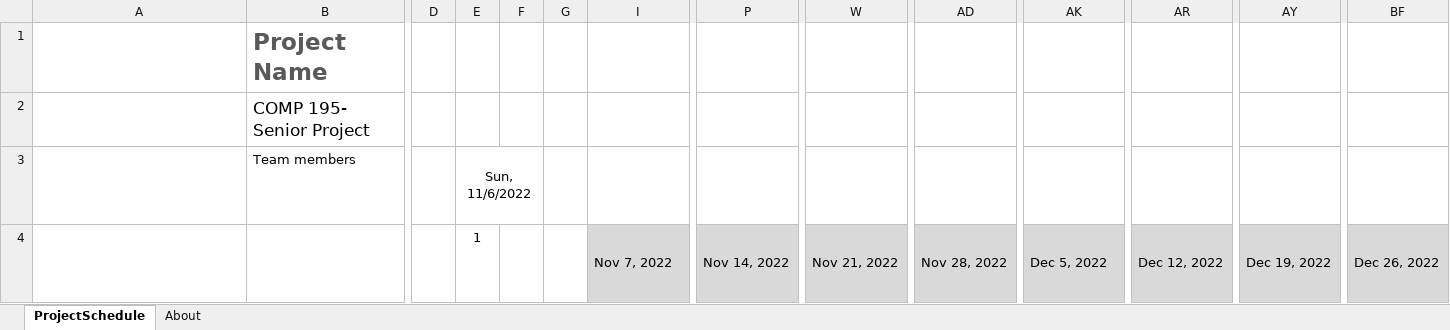
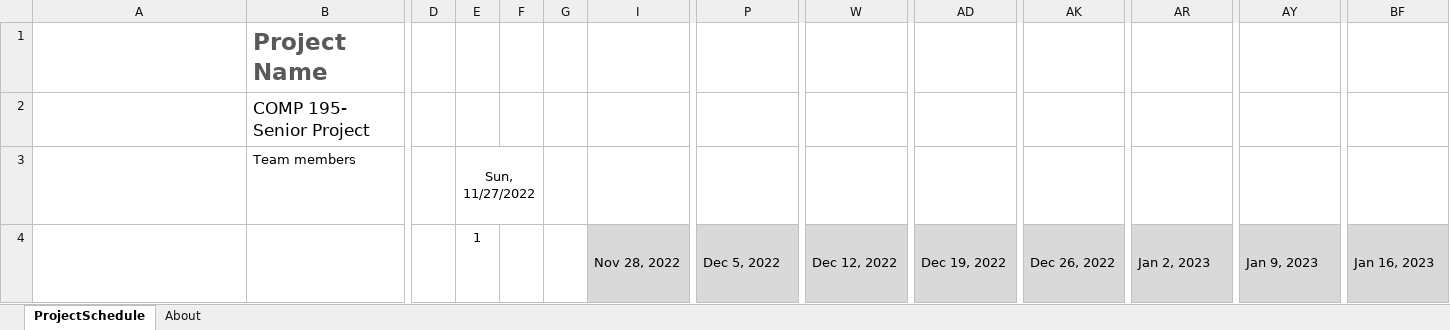
Before and after one commit to comp195/senior-project-fall-2022-fps_zombie_game, an Excel workbook: ProjectPlan2022SeniorProject.xlsx, sheet ProjectSchedule, drawn as a sheet; only a part is shown, gaps mark what is left out; long unchanged cells end in …; values as stored, in another font and other column widths than the file's, no borders; conditional formats not drawn; the diff covers the shown part only; the diff names each change by its address in the sheet, - before the commit and + after, or states it on an @@ line.

Commit message:
progress report

```diff
--- a/ProjectPlan2022SeniorProject.xlsx (sheet ProjectSchedule)
+++ b/ProjectPlan2022SeniorProject.xlsx (sheet ProjectSchedule)
-E3: Sun, 11/6/2022
+E3: Sun, 11/27/2022
-I4: Nov 7, 2022
+I4: Nov 28, 2022
-P4: Nov 14, 2022
+P4: Dec 5, 2022
-W4: Nov 21, 2022
+W4: Dec 12, 2022
-AD4: Nov 28, 2022
+AD4: Dec 19, 2022
-AK4: Dec 5, 2022
+AK4: Dec 26, 2022
-AR4: Dec 12, 2022
+AR4: Jan 2, 2023
-AY4: Dec 19, 2022
+AY4: Jan 9, 2023
-BF4: Dec 26, 2022
+BF4: Jan 16, 2023
```
Also changed, not shown: 1 added row, 1 removed row and 2 edited cells elsewhere in this sheet.
